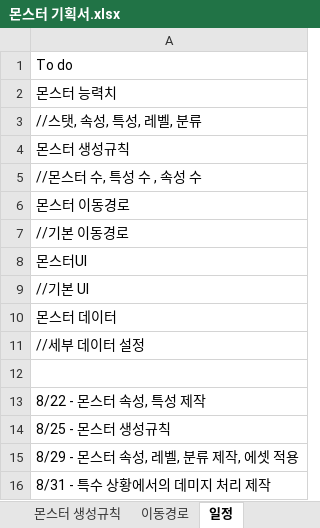
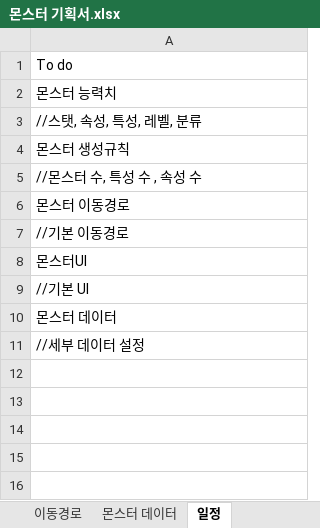
Before and after one commit to ChoWook/PlumTowerDefecne, an Excel workbook: Design/몬스터 기획서.xlsx, sheet 일정, drawn as a sheet; values as stored, in another font and other column widths than the file's, no borders; the diff names each change by its address in the sheet, - before the commit and + after, or states it on an @@ line.

```diff
--- a/Design/몬스터 기획서.xlsx (sheet 일정)
+++ b/Design/몬스터 기획서.xlsx (sheet 일정)
-row 12: (empty)
-row 13: 8/22 - 몬스터 속성, 특성 제작
-row 14: 8/25 - 몬스터 생성규칙
-row 15: 8/29 - 몬스터 속성, 레벨, 분류 제작, 에셋 적용
-row 16: 8/31 - 특수 상황에서의 데미지 처리 제작
```
Also changed, not shown: sheet 몬스터 데이터, sheet 몬스터 능력치, sheet 몬스터 생성규칙, sheet 몬스터 기획서, sheet 몬스터UI, sheet 몬스터 종류, other sheet tabs, Design/DataTable/Monster.xlsx, Design/DataTable/MonsterLevel.xlsx, 11 other files.
